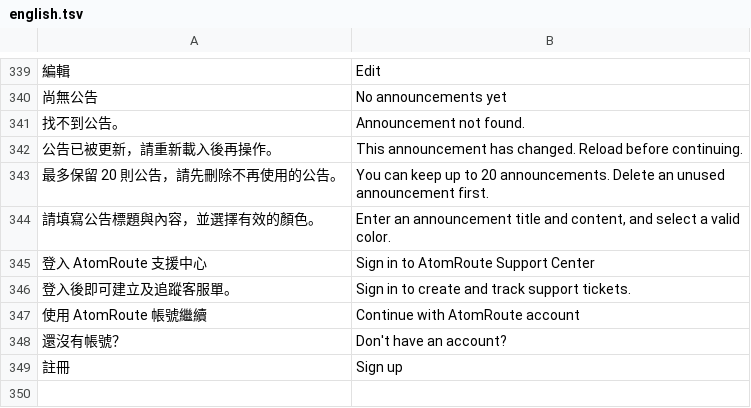
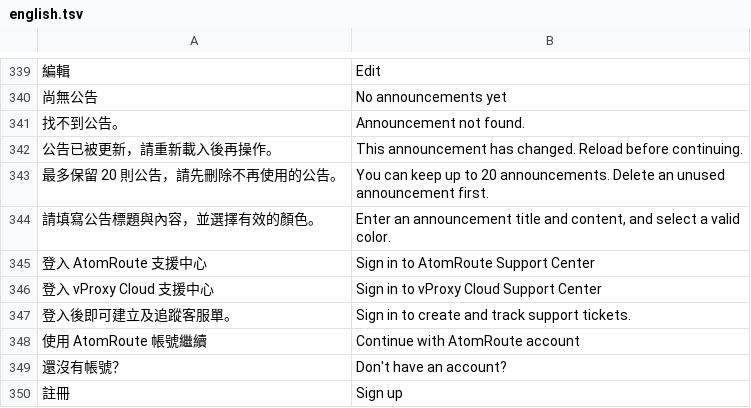
Before and after one commit to FanYueee/SupportCenter, a TSV file: internal/i18n/english.tsv, drawn as a sheet; only a part is shown, gaps mark what is left out; the diff names each change by its address in the sheet, - before the commit and + after, or states it on an @@ line.

```diff
--- a/internal/i18n/english.tsv
+++ b/internal/i18n/english.tsv
+row 346: 登入 vProxy Cloud 支援中心 | Sign in to vProxy Cloud Support Center
```
Also changed, not shown: 6 other files.
